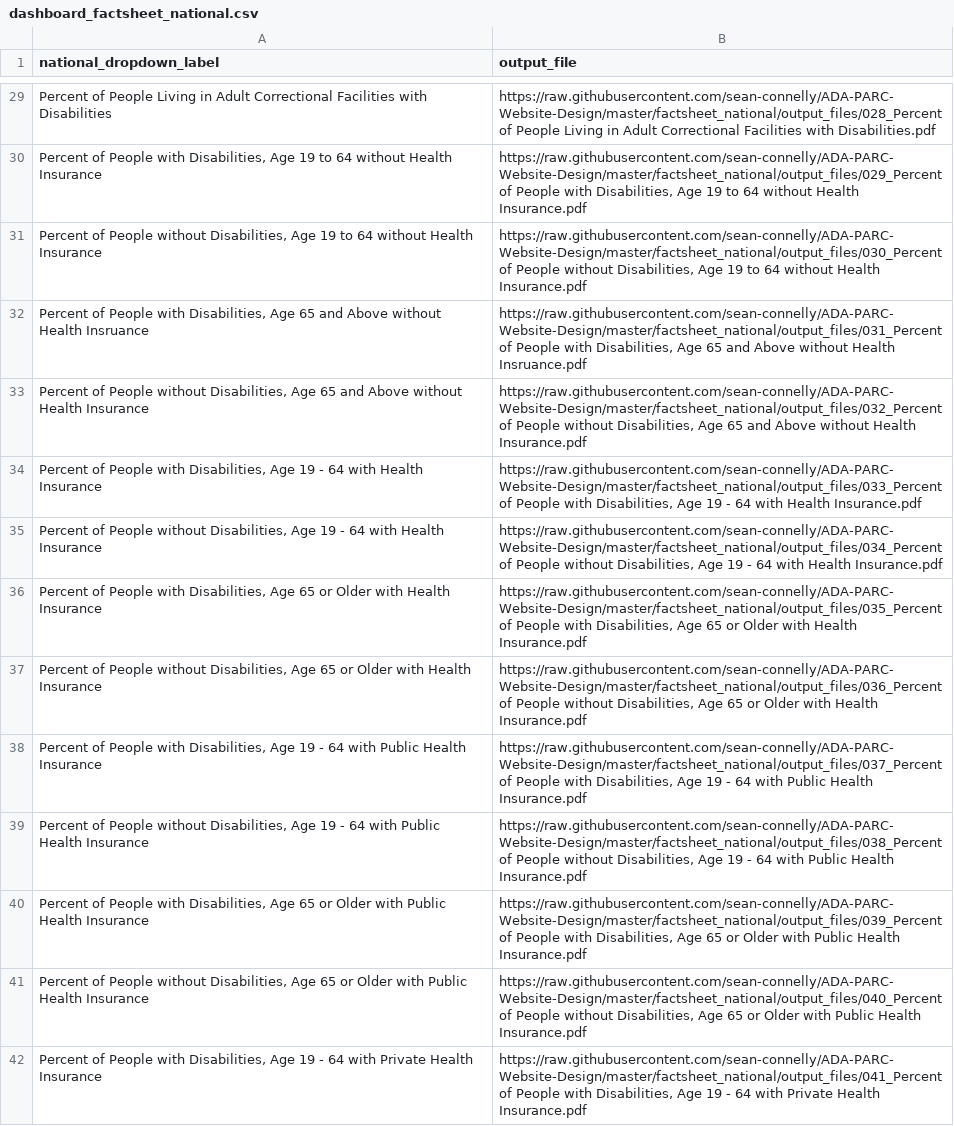
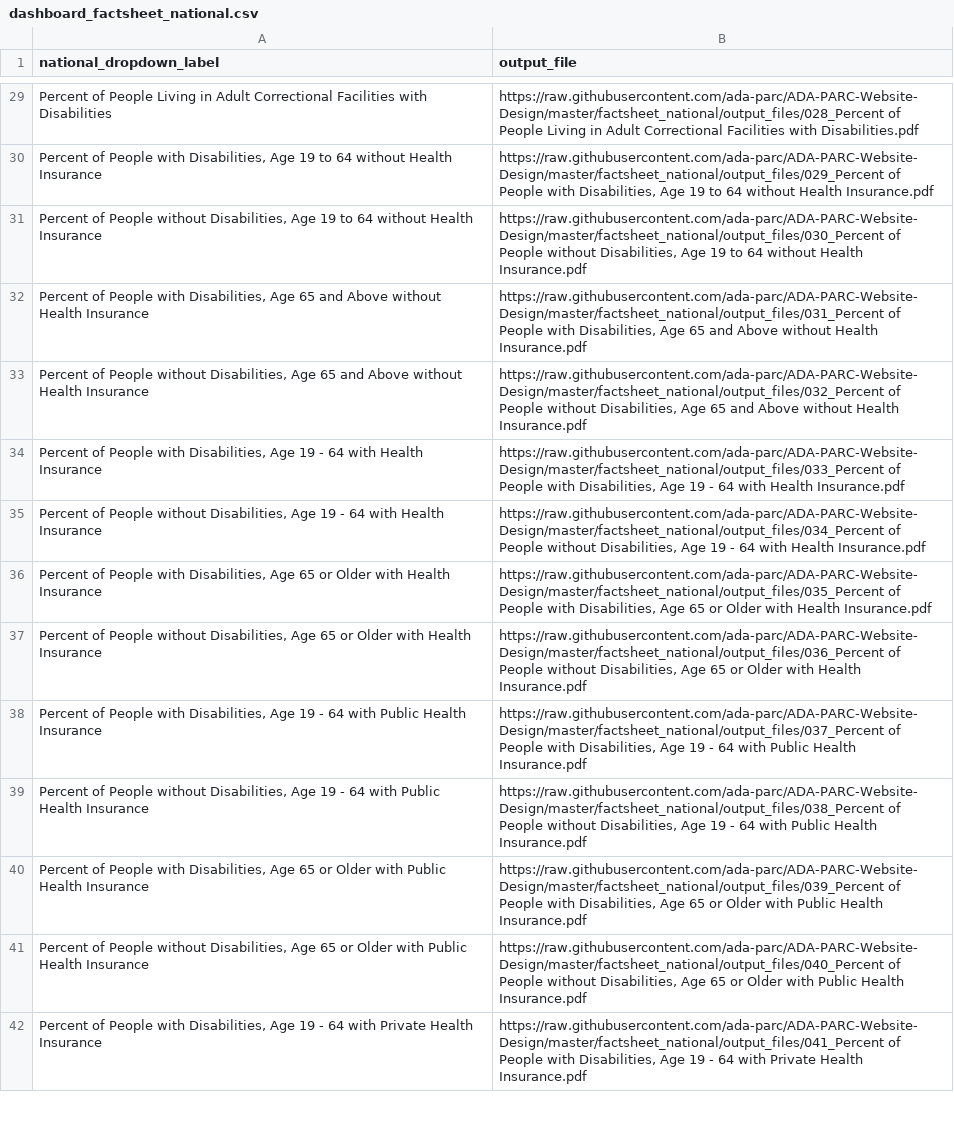
Before and after one commit to ada-parc/ADA-PARC-Website-Design, a CSV file: factsheet_national/dashboard_factsheet_national.csv, drawn as a sheet; only a part is shown, gaps mark what is left out; the diff covers the shown part only; the diff names each change by its address in the sheet, - before the commit and + after, or states it on an @@ line.

Commit message:
Update dashboard_factsheet_national.csv
fix link to PDF to reflect new repository ownership

```diff
--- a/factsheet_national/dashboard_factsheet_national.csv
+++ b/factsheet_national/dashboard_factsheet_national.csv
-B29 (output_file): https://raw.githubusercontent.com/sean-connelly/ADA-PARC-Website-Design/master/factsheet_national/output_files/028_Percent of People…
+B29 (output_file): https://raw.githubusercontent.com/ada-parc/ADA-PARC-Website-Design/master/factsheet_national/output_files/028_Percent of People…
-B30 (output_file): https://raw.githubusercontent.com/sean-connelly/ADA-PARC-Website-Design/master/factsheet_national/output_files/029_Percent of People…
+B30 (output_file): https://raw.githubusercontent.com/ada-parc/ADA-PARC-Website-Design/master/factsheet_national/output_files/029_Percent of People…
-B31 (output_file): https://raw.githubusercontent.com/sean-connelly/ADA-PARC-Website-Design/master/factsheet_national/output_files/030_Percent of People…
+B31 (output_file): https://raw.githubusercontent.com/ada-parc/ADA-PARC-Website-Design/master/factsheet_national/output_files/030_Percent of People…
-A32 (national_dropdown_label): …without Health Insruance
+A32 (national_dropdown_label): …without Health Insurance
-B32 (output_file): https://raw.githubusercontent.com/sean-connelly/ADA-PARC-Website-Design/master/factsheet_national/output_files/031_Percent of People with Disabilities, Age 65 and Above without Health Insruance.pdf
+B32 (output_file): https://raw.githubusercontent.com/ada-parc/ADA-PARC-Website-Design/master/factsheet_national/output_files/031_Percent of People with Disabilities, Age 65 and Above without Health Insurance.pdf
-B33 (output_file): https://raw.githubusercontent.com/sean-connelly/ADA-PARC-Website-Design/master/factsheet_national/output_files/032_Percent of People…
+B33 (output_file): https://raw.githubusercontent.com/ada-parc/ADA-PARC-Website-Design/master/factsheet_national/output_files/032_Percent of People…
-B34 (output_file): https://raw.githubusercontent.com/sean-connelly/ADA-PARC-Website-Design/master/factsheet_national/output_files/033_Percent of People…
+B34 (output_file): https://raw.githubusercontent.com/ada-parc/ADA-PARC-Website-Design/master/factsheet_national/output_files/033_Percent of People…
-B35 (output_file): https://raw.githubusercontent.com/sean-connelly/ADA-PARC-Website-Design/master/factsheet_national/output_files/034_Percent of People…
+B35 (output_file): https://raw.githubusercontent.com/ada-parc/ADA-PARC-Website-Design/master/factsheet_national/output_files/034_Percent of People…
-B36 (output_file): https://raw.githubusercontent.com/sean-connelly/ADA-PARC-Website-Design/master/factsheet_national/output_files/035_Percent of People…
+B36 (output_file): https://raw.githubusercontent.com/ada-parc/ADA-PARC-Website-Design/master/factsheet_national/output_files/035_Percent of People…
-B37 (output_file): https://raw.githubusercontent.com/sean-connelly/ADA-PARC-Website-Design/master/factsheet_national/output_files/036_Percent of People…
+B37 (output_file): https://raw.githubusercontent.com/ada-parc/ADA-PARC-Website-Design/master/factsheet_national/output_files/036_Percent of People…
-B38 (output_file): https://raw.githubusercontent.com/sean-connelly/ADA-PARC-Website-Design/master/factsheet_national/output_files/037_Percent of People…
+B38 (output_file): https://raw.githubusercontent.com/ada-parc/ADA-PARC-Website-Design/master/factsheet_national/output_files/037_Percent of People…
-B39 (output_file): https://raw.githubusercontent.com/sean-connelly/ADA-PARC-Website-Design/master/factsheet_national/output_files/038_Percent of People…
+B39 (output_file): https://raw.githubusercontent.com/ada-parc/ADA-PARC-Website-Design/master/factsheet_national/output_files/038_Percent of People…
-B40 (output_file): https://raw.githubusercontent.com/sean-connelly/ADA-PARC-Website-Design/master/factsheet_national/output_files/039_Percent of People…
+B40 (output_file): https://raw.githubusercontent.com/ada-parc/ADA-PARC-Website-Design/master/factsheet_national/output_files/039_Percent of People…
-B41 (output_file): https://raw.githubusercontent.com/sean-connelly/ADA-PARC-Website-Design/master/factsheet_national/output_files/040_Percent of People…
+B41 (output_file): https://raw.githubusercontent.com/ada-parc/ADA-PARC-Website-Design/master/factsheet_national/output_files/040_Percent of People…
-B42 (output_file): https://raw.githubusercontent.com/sean-connelly/ADA-PARC-Website-Design/master/factsheet_national/output_files/041_Percent of People…
+B42 (output_file): https://raw.githubusercontent.com/ada-parc/ADA-PARC-Website-Design/master/factsheet_national/output_files/041_Percent of People…
```
Also changed, not shown: 61 edited cells elsewhere in this file.
